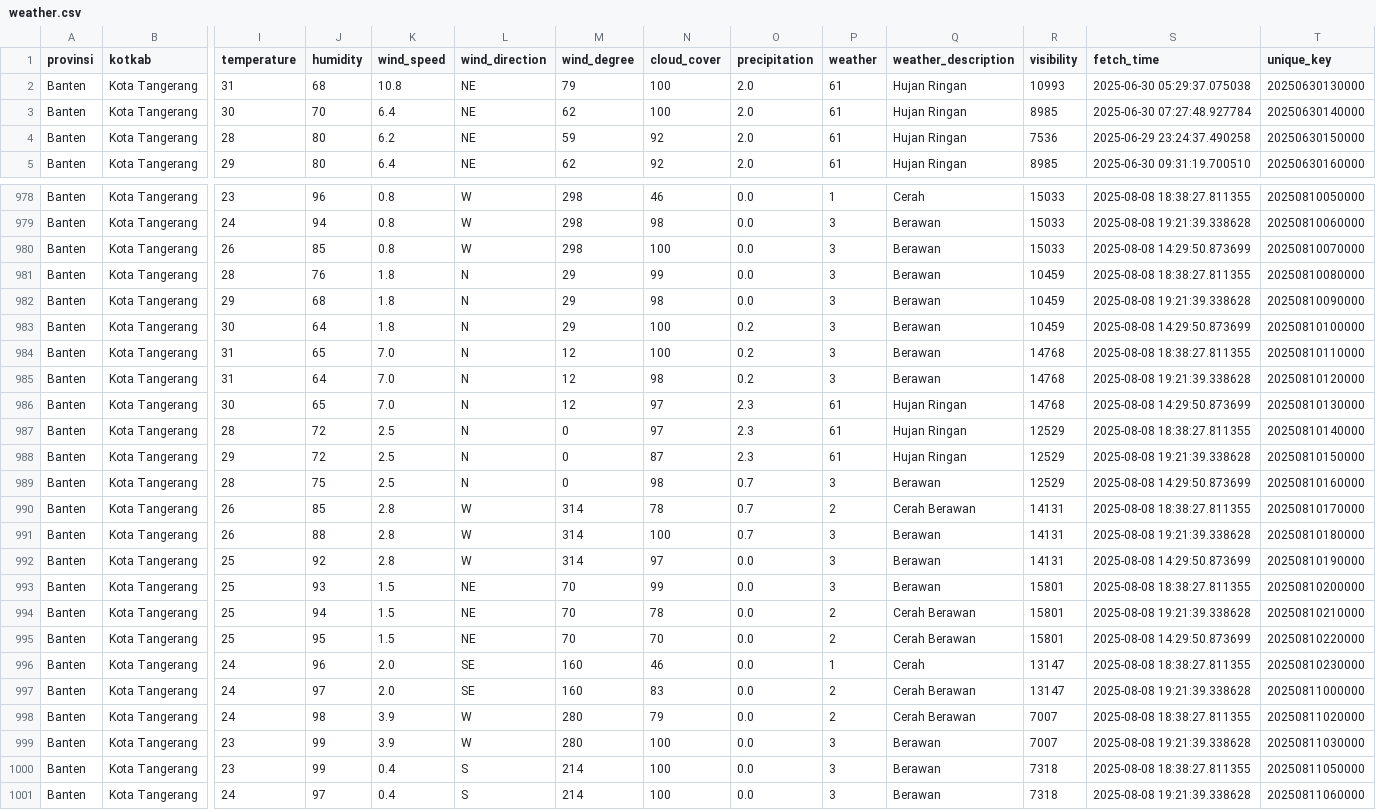
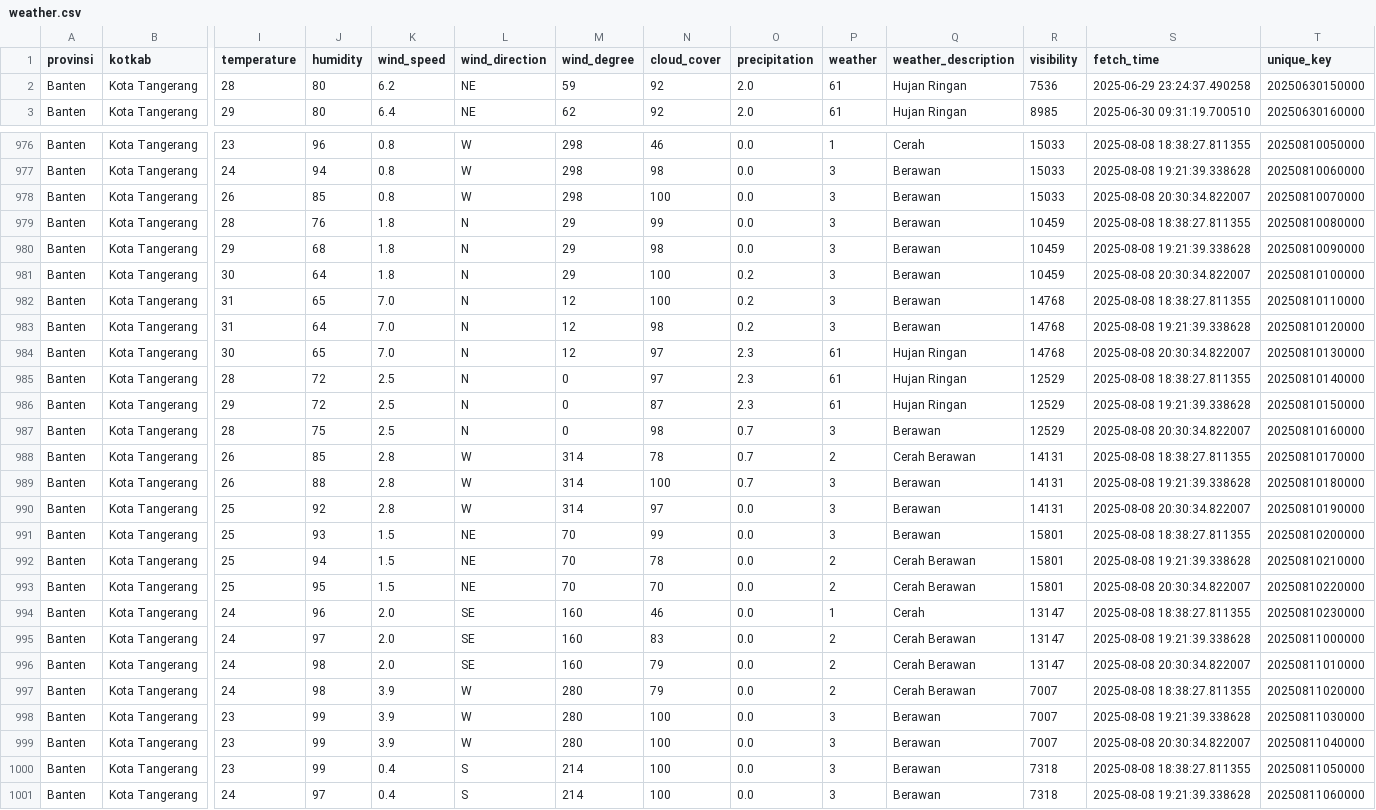
Before and after one commit to f2rra/Eksperimen_SML_Fathur, a CSV file: data/weather.csv, drawn as a sheet; only a part is shown, gaps mark what is left out; removed rows and columns are numbered as before the commit, all else as after; rows hold the shown columns only; the diff covers the shown part only; the diff names each change by its address in the sheet, - before the commit and + after, or states it on an @@ line.

```diff
--- a/data/weather.csv
+++ b/data/weather.csv
-row 2: Banten | Kota Tangerang | 31 | 68 | 10.8 | NE | 79 | 100 | 2.0 | 61 | Hujan Ringan | 10993 | 2025-06-30 05:29:37.075038 | 20250630130000
-row 3: Banten | Kota Tangerang | 30 | 70 | 6.4 | NE | 62 | 100 | 2.0 | 61 | Hujan Ringan | 8985 | 2025-06-30 07:27:48.927784 | 20250630140000
-S978 (fetch_time): 2025-08-08 14:29:50.873699
+S978 (fetch_time): 2025-08-08 20:30:34.822007
-S981 (fetch_time): 2025-08-08 14:29:50.873699
+S981 (fetch_time): 2025-08-08 20:30:34.822007
-S984 (fetch_time): 2025-08-08 14:29:50.873699
+S984 (fetch_time): 2025-08-08 20:30:34.822007
-S987 (fetch_time): 2025-08-08 14:29:50.873699
+S987 (fetch_time): 2025-08-08 20:30:34.822007
-S990 (fetch_time): 2025-08-08 14:29:50.873699
+S990 (fetch_time): 2025-08-08 20:30:34.822007
-S993 (fetch_time): 2025-08-08 14:29:50.873699
+S993 (fetch_time): 2025-08-08 20:30:34.822007
+row 996: Banten | Kota Tangerang | 24 | 98 | 2.0 | SE | 160 | 79 | 0.0 | 2 | Cerah Berawan | 13147 | 2025-08-08 20:30:34.822007 | 20250811010000
+row 999: Banten | Kota Tangerang | 23 | 99 | 3.9 | W | 280 | 100 | 0.0 | 3 | Berawan | 7007 | 2025-08-08 20:30:34.822007 | 20250811040000
```
Also changed, not shown: 9 edited cells elsewhere in this file, preprocessing/weather_preprocessed.csv.
